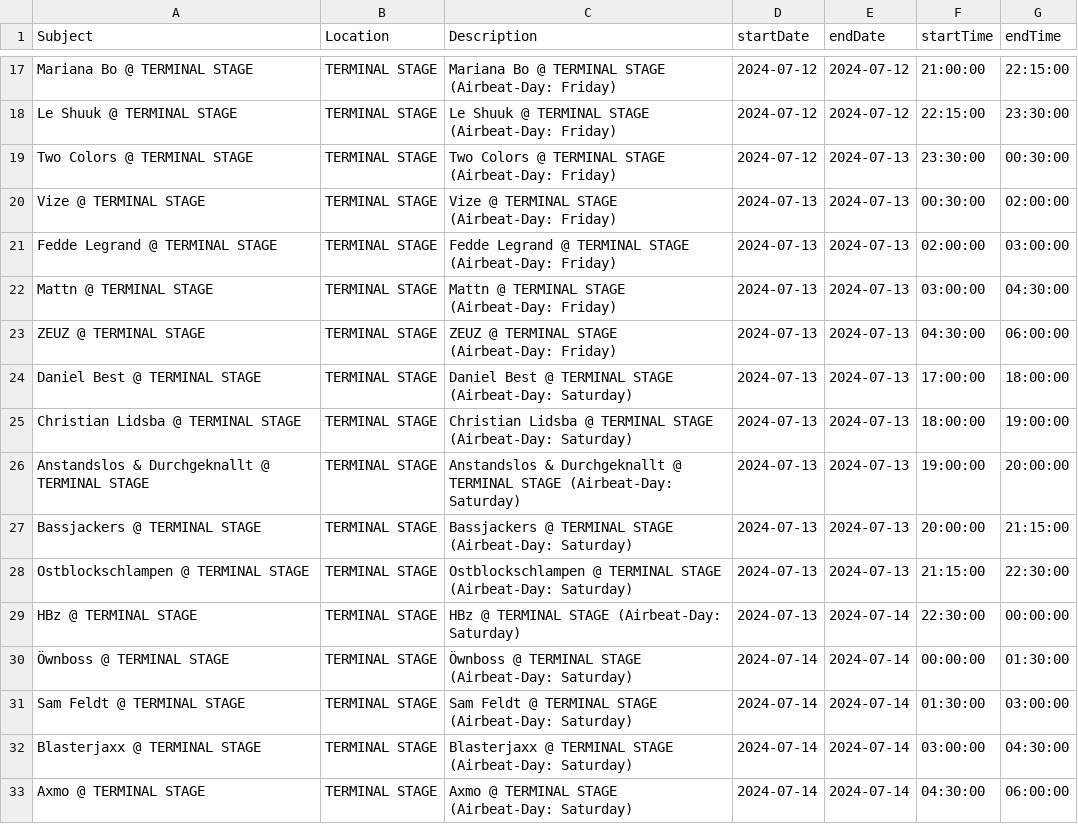
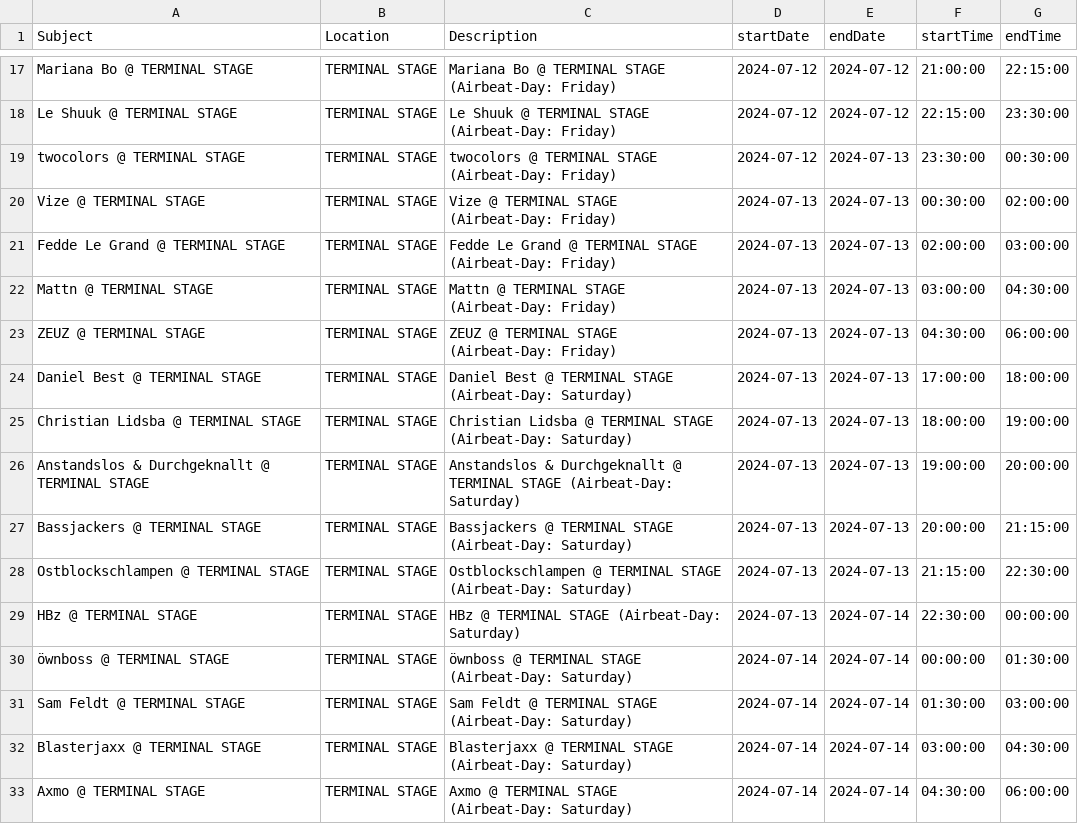
Before and after one commit to t0b1hh/airbeat-2024-tmsqr, a CSV file: output/stageCal--TERMINAL STAGE.csv, drawn as a sheet; only a part is shown, gaps mark what is left out.

```diff
--- a/output/stageCal--TERMINAL STAGE.csv
+++ b/output/stageCal--TERMINAL STAGE.csv
@@ -18,5 +18,5 @@ Mariana Bo @ TERMINAL STAGE,TERMINAL STAGE,Mariana Bo @ TERMINAL STAGE (Airbeat-
 Le Shuuk @ TERMINAL STAGE,TERMINAL STAGE,Le Shuuk @ TERMINAL STAGE (Airbeat-Day: Friday),2024-07-12,2024-07-12,22:15:00,23:30:00
-Two Colors @ TERMINAL STAGE,TERMINAL STAGE,Two Colors @ TERMINAL STAGE (Airbeat-Day: Friday),2024-07-12,2024-07-13,23:30:00,00:30:00
+twocolors @ TERMINAL STAGE,TERMINAL STAGE,twocolors @ TERMINAL STAGE (Airbeat-Day: Friday),2024-07-12,2024-07-13,23:30:00,00:30:00
 Vize @ TERMINAL STAGE,TERMINAL STAGE,Vize @ TERMINAL STAGE (Airbeat-Day: Friday),2024-07-13,2024-07-13,00:30:00,02:00:00
-Fedde Legrand @ TERMINAL STAGE,TERMINAL STAGE,Fedde Legrand @ TERMINAL STAGE (Airbeat-Day: Friday),2024-07-13,2024-07-13,02:00:00,03:00:00
+Fedde Le Grand @ TERMINAL STAGE,TERMINAL STAGE,Fedde Le Grand @ TERMINAL STAGE (Airbeat-Day: Friday),2024-07-13,2024-07-13,02:00:00,03:00:00
 Mattn @ TERMINAL STAGE,TERMINAL STAGE,Mattn @ TERMINAL STAGE (Airbeat-Day: Friday),2024-07-13,2024-07-13,03:00:00,04:30:00
@@ -29,3 +29,3 @@ Ostblockschlampen  @ TERMINAL STAGE,TERMINAL STAGE,Ostblockschlampen  @ TERMINAL
 HBz @ TERMINAL STAGE,TERMINAL STAGE,HBz @ TERMINAL STAGE (Airbeat-Day: Saturday),2024-07-13,2024-07-14,22:30:00,00:00:00
-Öwnboss @ TERMINAL STAGE,TERMINAL STAGE,Öwnboss @ TERMINAL STAGE (Airbeat-Day: Saturday),2024-07-14,2024-07-14,00:00:00,01:30:00
+öwnboss @ TERMINAL STAGE,TERMINAL STAGE,öwnboss @ TERMINAL STAGE (Airbeat-Day: Saturday),2024-07-14,2024-07-14,00:00:00,01:30:00
 Sam Feldt @ TERMINAL STAGE,TERMINAL STAGE,Sam Feldt @ TERMINAL STAGE (Airbeat-Day: Saturday),2024-07-14,2024-07-14,01:30:00,03:00:00
```
Also changed, not shown: output/stageCal--ARENA STAGE.csv, output/stageCal--MAINSTAGE.csv, 2 other files.
